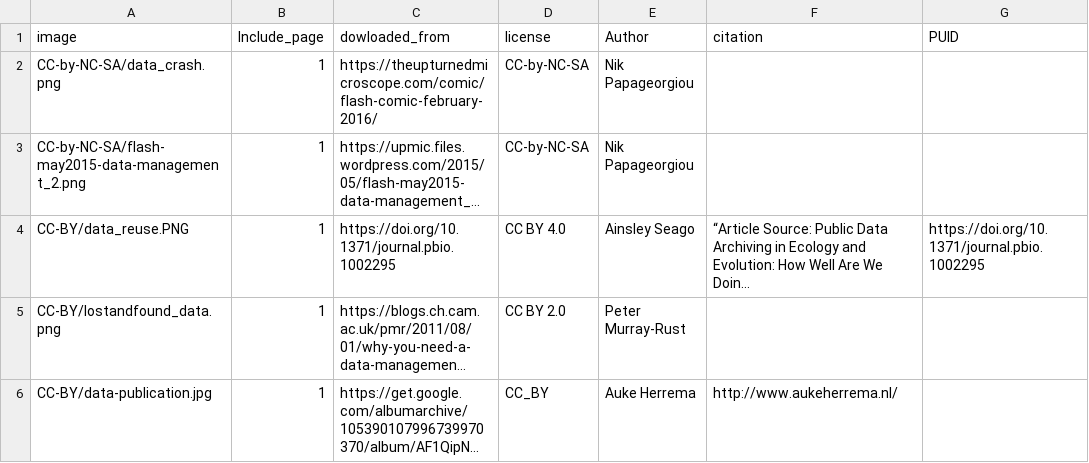
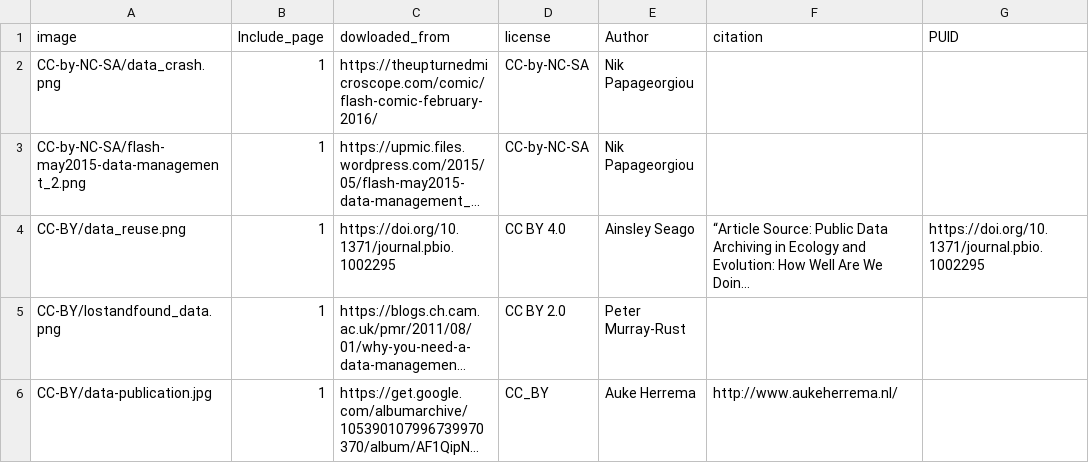
Before and after one commit to open-science-promoters/RDM-promotion, a CSV file: website_build/static/material/material_metadata.csv, drawn as a sheet; only a part is shown; long unchanged cells end in …; the diff names each change by its address in the sheet, - before the commit and + after, or states it on an @@ line.

```diff
--- a/website_build/static/material/material_metadata.csv
+++ b/website_build/static/material/material_metadata.csv
-A4 (image): CC-BY/data_reuse.PNG
+A4 (image): CC-BY/data_reuse.png
```
Also changed, not shown: 4 other files.
